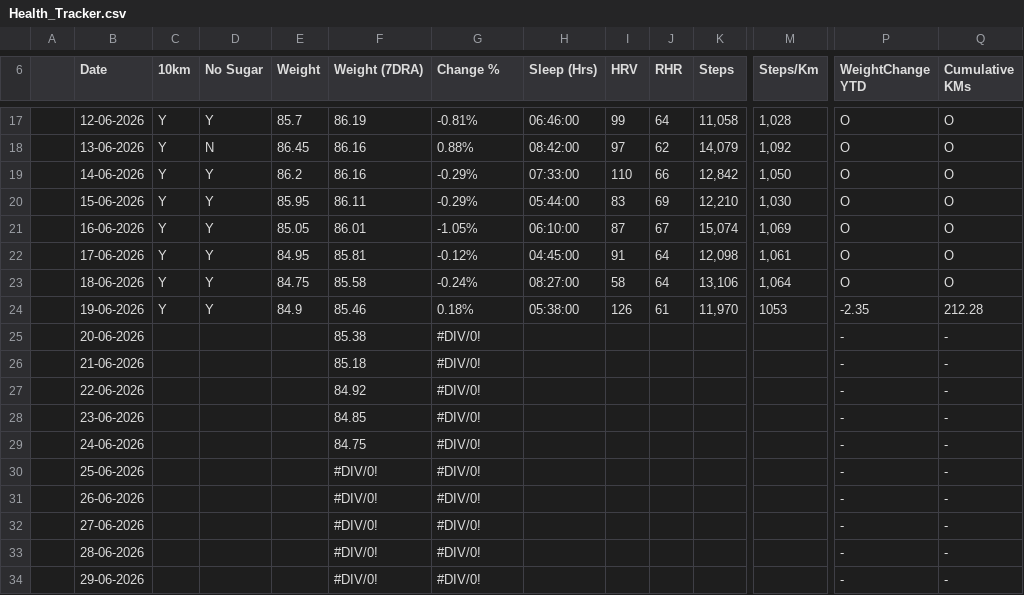
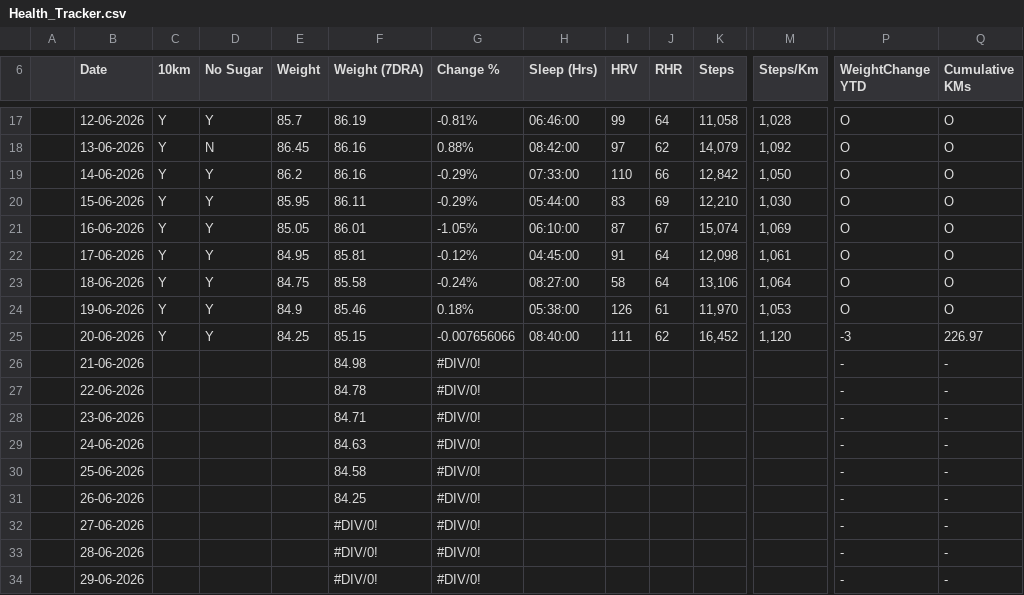
Before and after one commit to Syn0nyms/health-dashboard, a CSV file: Health_Tracker.csv, drawn as a sheet; only a part is shown, gaps mark what is left out; the diff covers the shown part only; the diff names each change by its address in the sheet, - before the commit and + after, or states it on an @@ line.

Commit message:
Add files via upload

```diff
--- a/Health_Tracker.csv
+++ b/Health_Tracker.csv
-M24 (Steps/Km): 1053
+M24 (Steps/Km): 1,053
-P24 (WeightChange YTD): -2.35
+P24 (WeightChange YTD): O
-Q24 (Cumulative KMs): 212.28
+Q24 (Cumulative KMs): O
-C25 (10km): (empty)
+C25 (10km): Y
-D25 (No Sugar): (empty)
+D25 (No Sugar): Y
-E25 (Weight): (empty)
+E25 (Weight): 84.25
-F25 (Weight (7DRA)): 85.38
+F25 (Weight (7DRA)): 85.15
-G25 (Change %): #DIV/0!
+G25 (Change %): -0.007656066
-H25 (Sleep (Hrs)): (empty)
+H25 (Sleep (Hrs)): 08:40:00
-I25 (HRV): (empty)
+I25 (HRV): 111
-J25 (RHR): (empty)
+J25 (RHR): 62
-K25 (Steps): (empty)
+K25 (Steps): 16,452
-M25 (Steps/Km): (empty)
+M25 (Steps/Km): 1,120
-P25 (WeightChange YTD): -
+P25 (WeightChange YTD): -3
-Q25 (Cumulative KMs): -
+Q25 (Cumulative KMs): 226.97
-F26 (Weight (7DRA)): 85.18
+F26 (Weight (7DRA)): 84.98
-F27 (Weight (7DRA)): 84.92
+F27 (Weight (7DRA)): 84.78
-F28 (Weight (7DRA)): 84.85
+F28 (Weight (7DRA)): 84.71
-F29 (Weight (7DRA)): 84.75
+F29 (Weight (7DRA)): 84.63
-F30 (Weight (7DRA)): #DIV/0!
+F30 (Weight (7DRA)): 84.58
-F31 (Weight (7DRA)): #DIV/0!
+F31 (Weight (7DRA)): 84.25
```
Also changed, not shown: 3 edited cells elsewhere in this file.
